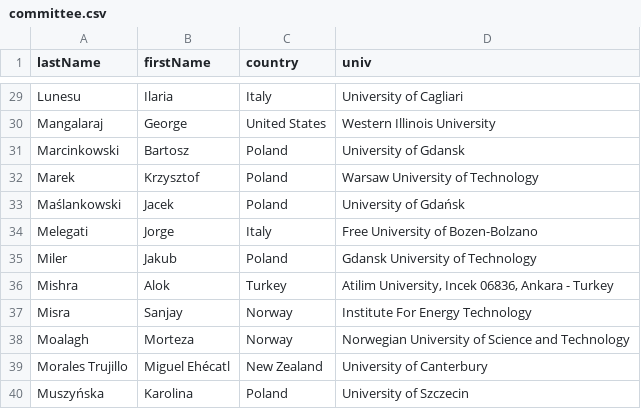
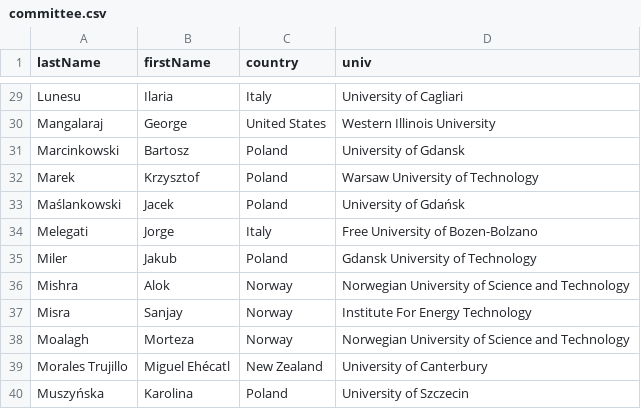
Before and after one commit to przybylek/lasd2026, a CSV file: data/committee.csv, drawn as a sheet; only a part is shown, gaps mark what is left out.

Commit message:
Affiliation update

```diff
--- a/data/committee.csv
+++ b/data/committee.csv
@@ -35,3 +35,3 @@ Melegati,Jorge,Italy,Free University of Bozen-Bolzano
 Miler,Jakub,Poland,Gdansk University of Technology
-Mishra,Alok,Turkey,"Atilim University, Incek 06836, Ankara - Turkey"
+Mishra,Alok,Norway,Norwegian University of Science and Technology
 Misra,Sanjay,Norway,Institute For Energy Technology
```
